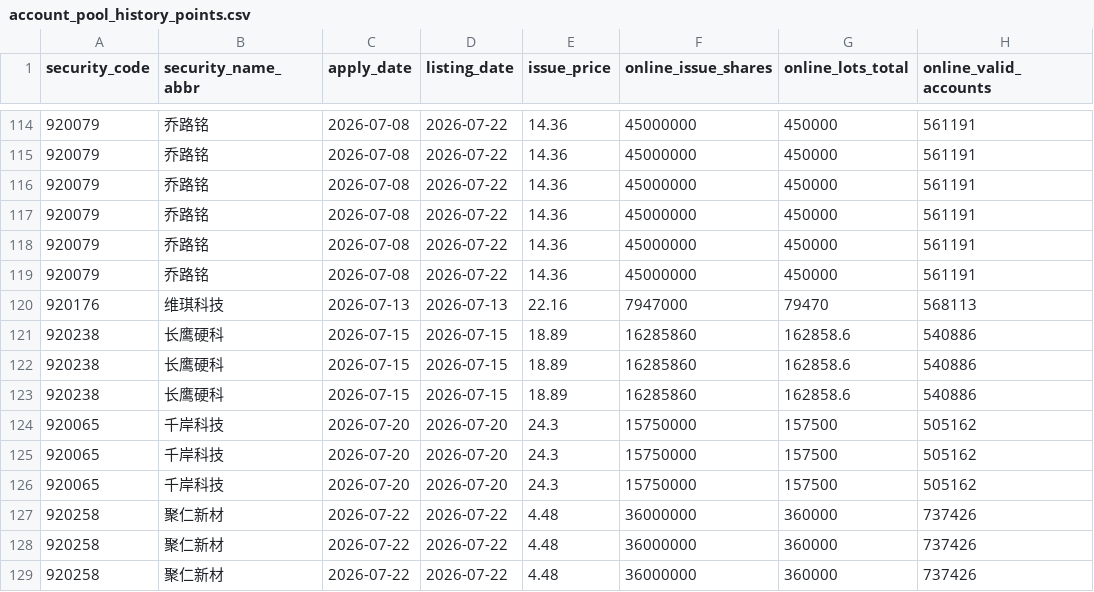
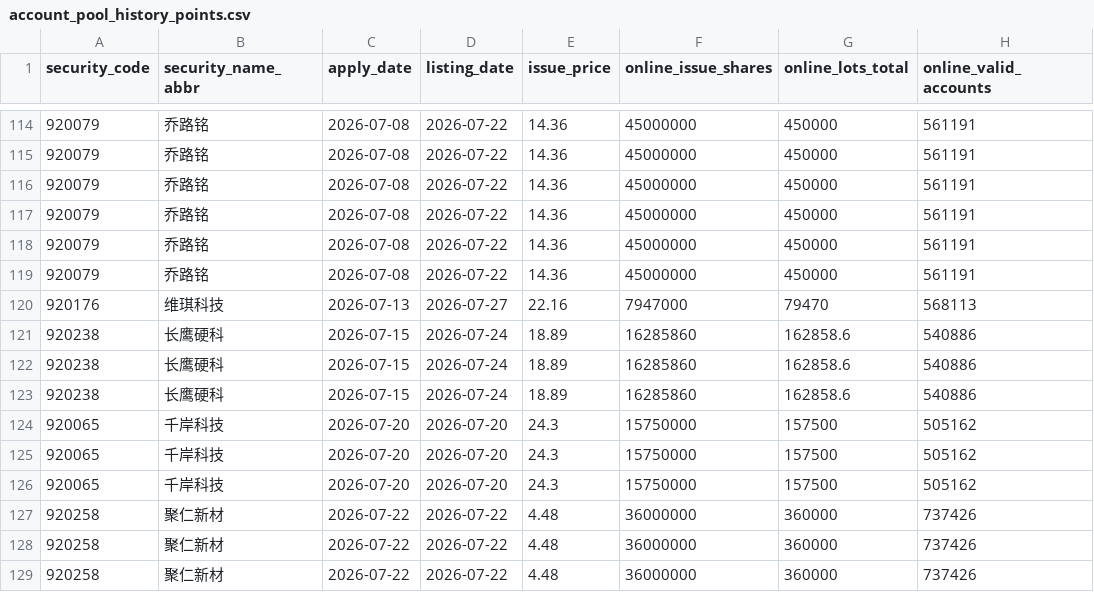
Before and after one commit to viconia828/BJ_IPO, a CSV file: data/offline_tuning/account_pool_history_points.csv, drawn as a sheet; only a part is shown, gaps mark what is left out; the diff names each change by its address in the sheet, - before the commit and + after, or states it on an @@ line.

```diff
--- a/data/offline_tuning/account_pool_history_points.csv
+++ b/data/offline_tuning/account_pool_history_points.csv
-D120 (listing_date): 2026-07-13
+D120 (listing_date): 2026-07-27
-D121:D123 (listing_date): 2026-07-15
+D121:D123 (listing_date): 2026-07-24
```
Also changed, not shown: data/offline_tuning/subscription_history_sample.csv, data/offline_tuning/subscription_ladder_labels.csv, 11 other files.
